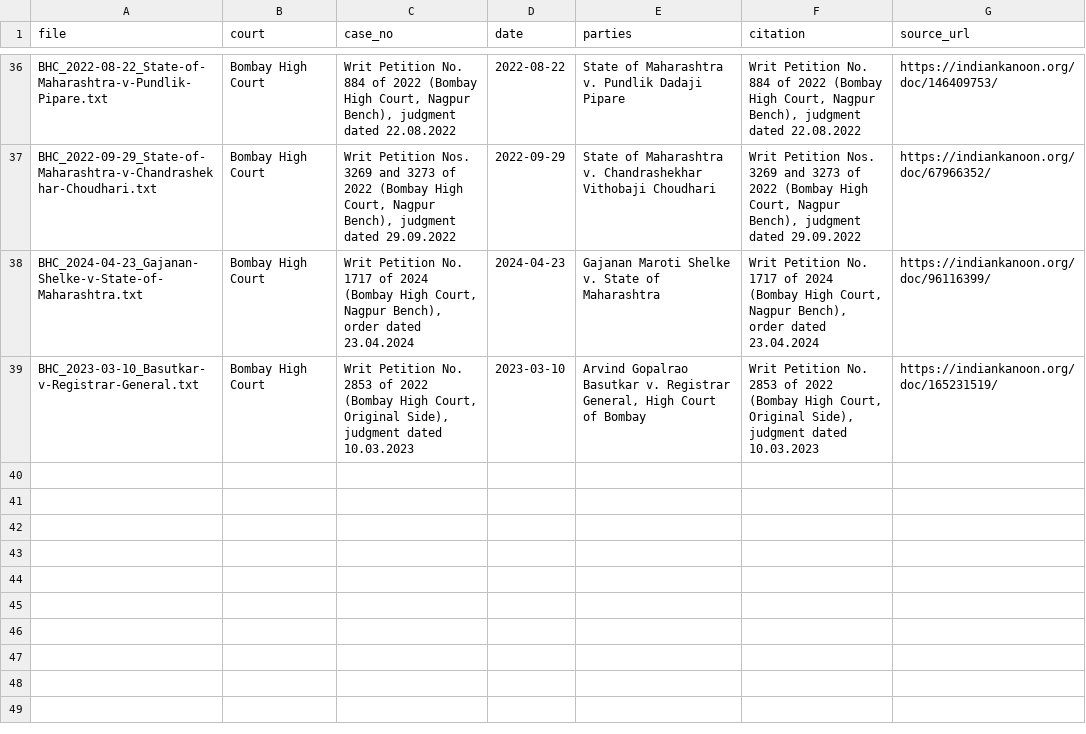
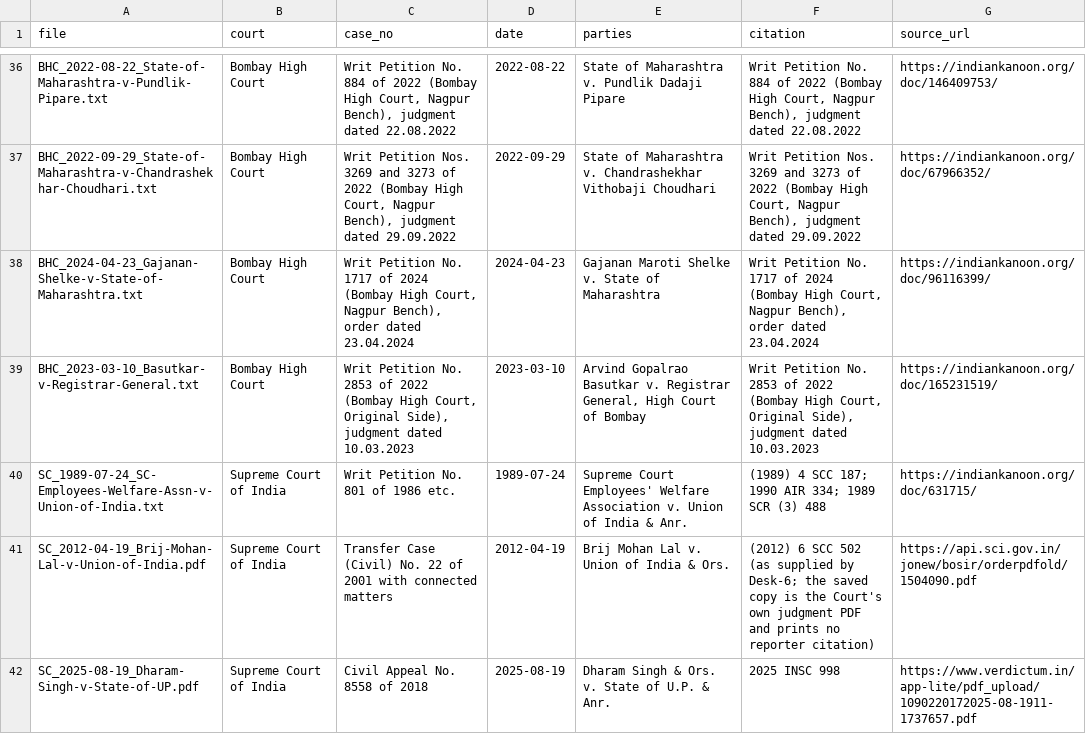
Before and after one commit to abhishekwasu-hue/law-judiciary-service-rules, a TSV file: pdf/judgments-service/B-pay-promotion/INDEX.tsv, drawn as a sheet; only a part is shown, gaps mark what is left out.

```diff
--- a/pdf/judgments-service/B-pay-promotion/INDEX.tsv
+++ b/pdf/judgments-service/B-pay-promotion/INDEX.tsv
@@ -39 +39,4 @@ BHC_2024-04-23_Gajanan-Shelke-v-State-of-Maharashtra.txt	Bombay High Court	Writ
 BHC_2023-03-10_Basutkar-v-Registrar-General.txt	Bombay High Court	Writ Petition No. 2853 of 2022 (Bombay High Court, Original Side), judgment dated 10.03.2023	2023-03-10	Arvind Gopalrao Basutkar v. Registrar General, High Court of Bombay	Writ Petition No. 2853 of 2022 (Bombay High Court, Original Side), judgment dated 10.03.2023	https://indiankanoon.org/doc/165231519/
+SC_1989-07-24_SC-Employees-Welfare-Assn-v-Union-of-India.txt	Supreme Court of India	Writ Petition No. 801 of 1986 etc.	1989-07-24	Supreme Court Employees' Welfare Association v. Union of India & Anr.	(1989) 4 SCC 187; 1990 AIR 334; 1989 SCR (3) 488	https://indiankanoon.org/doc/631715/
+SC_2012-04-19_Brij-Mohan-Lal-v-Union-of-India.pdf	Supreme Court of India	Transfer Case (Civil) No. 22 of 2001 with connected matters	2012-04-19	Brij Mohan Lal v. Union of India & Ors.	(2012) 6 SCC 502 (as supplied by Desk-6; the saved copy is the Court's own judgment PDF and prints no reporter citation)	https://api.sci.gov.in/jonew/bosir/orderpdfold/1504090.pdf
+SC_2025-08-19_Dharam-Singh-v-State-of-UP.pdf	Supreme Court of India	Civil Appeal No. 8558 of 2018	2025-08-19	Dharam Singh & Ors. v. State of U.P. & Anr.	2025 INSC 998	https://www.verdictum.in/app-lite/pdf_upload/1090220172025-08-1911-1737657.pdf
```
Also changed, not shown: pdf/judgments-service/A-pension/INDEX.tsv, 6 other files.
